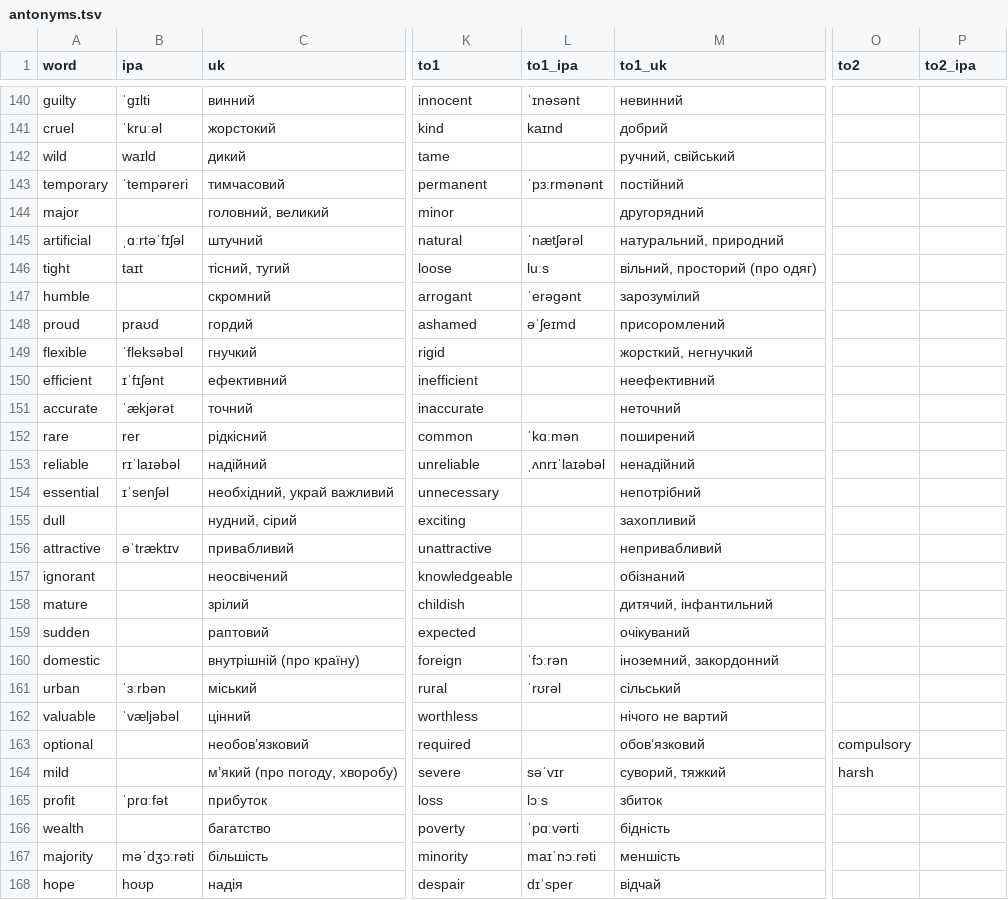
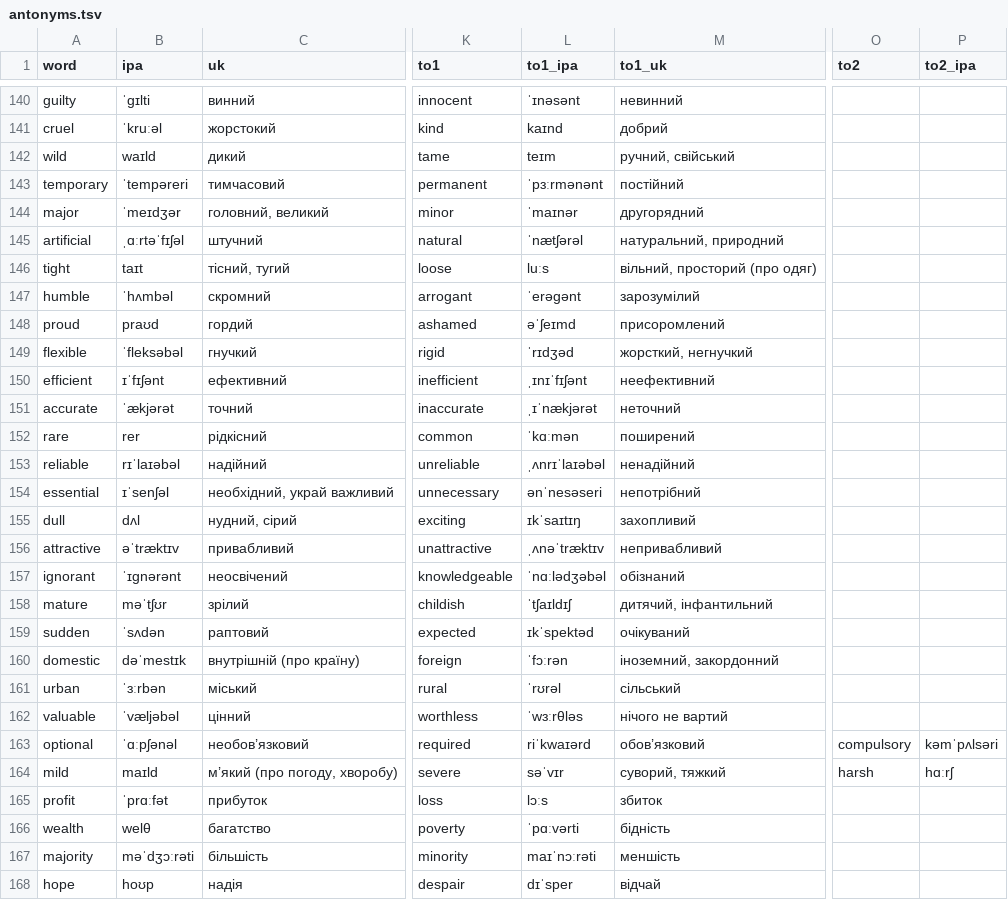
Before and after one commit to anezhel/vocca, a TSV file: src/content/en/groups/antonyms.tsv, drawn as a sheet; only a part is shown, gaps mark what is left out; the diff covers the shown part only; the diff names each change by its address in the sheet, - before the commit and + after, or states it on an @@ line.

```diff
--- a/src/content/en/groups/antonyms.tsv
+++ b/src/content/en/groups/antonyms.tsv
-L142 (to1_ipa): (empty)
+L142 (to1_ipa): teɪm
-B144 (ipa): (empty)
+B144 (ipa): ˈmeɪdʒər
-L144 (to1_ipa): (empty)
+L144 (to1_ipa): ˈmaɪnər
-B147 (ipa): (empty)
+B147 (ipa): ˈhʌmbəl
-L149 (to1_ipa): (empty)
+L149 (to1_ipa): ˈrɪdʒəd
-L150 (to1_ipa): (empty)
+L150 (to1_ipa): ˌɪnɪˈfɪʃənt
-L151 (to1_ipa): (empty)
+L151 (to1_ipa): ˌɪˈnækjərət
-L154 (to1_ipa): (empty)
+L154 (to1_ipa): ənˈnesəseri
-B155 (ipa): (empty)
+B155 (ipa): dʌl
-L155 (to1_ipa): (empty)
+L155 (to1_ipa): ɪkˈsaɪtɪŋ
-L156 (to1_ipa): (empty)
+L156 (to1_ipa): ˌʌnəˈtræktɪv
-B157 (ipa): (empty)
+B157 (ipa): ˈɪɡnərənt
-L157 (to1_ipa): (empty)
+L157 (to1_ipa): ˈnɑːlədʒəbəl
-B158 (ipa): (empty)
+B158 (ipa): məˈtʃʊr
-L158 (to1_ipa): (empty)
+L158 (to1_ipa): ˈtʃaɪldɪʃ
-B159 (ipa): (empty)
+B159 (ipa): ˈsʌdən
-L159 (to1_ipa): (empty)
+L159 (to1_ipa): ɪkˈspektəd
-B160 (ipa): (empty)
+B160 (ipa): dəˈmestɪk
-L162 (to1_ipa): (empty)
+L162 (to1_ipa): ˈwɜːrθləs
-B163 (ipa): (empty)
+B163 (ipa): ˈɑːpʃənəl
-L163 (to1_ipa): (empty)
+L163 (to1_ipa): riˈkwaɪərd
-P163 (to2_ipa): (empty)
+P163 (to2_ipa): kəmˈpʌlsəri
-B164 (ipa): (empty)
+B164 (ipa): maɪld
-P164 (to2_ipa): (empty)
+P164 (to2_ipa): hɑːrʃ
-B166 (ipa): (empty)
+B166 (ipa): welθ
```
Also changed, not shown: 102 edited cells elsewhere in this file, src/content/en/groups/collocations.tsv, src/content/en/groups/false-friends.tsv, 16 other files.
